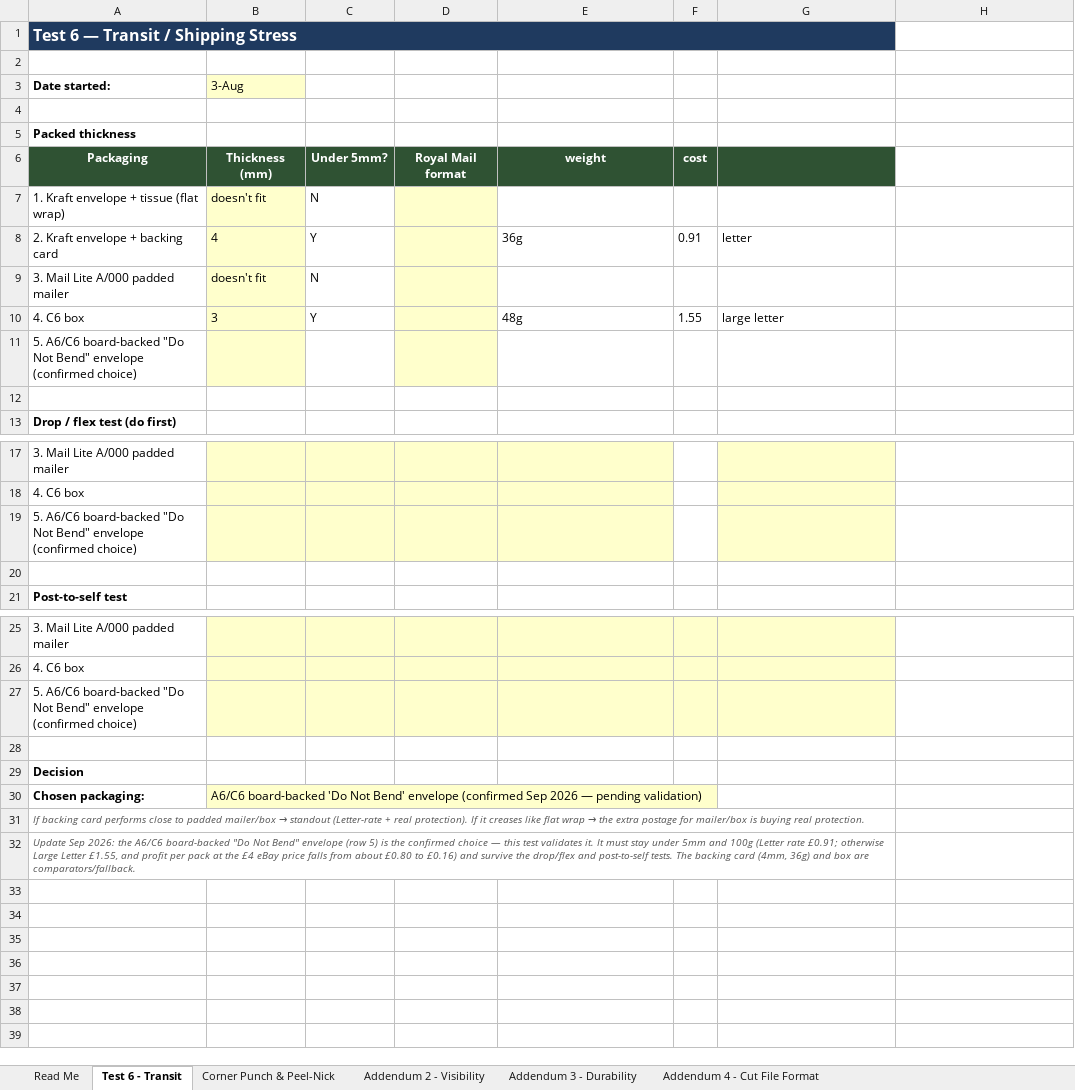
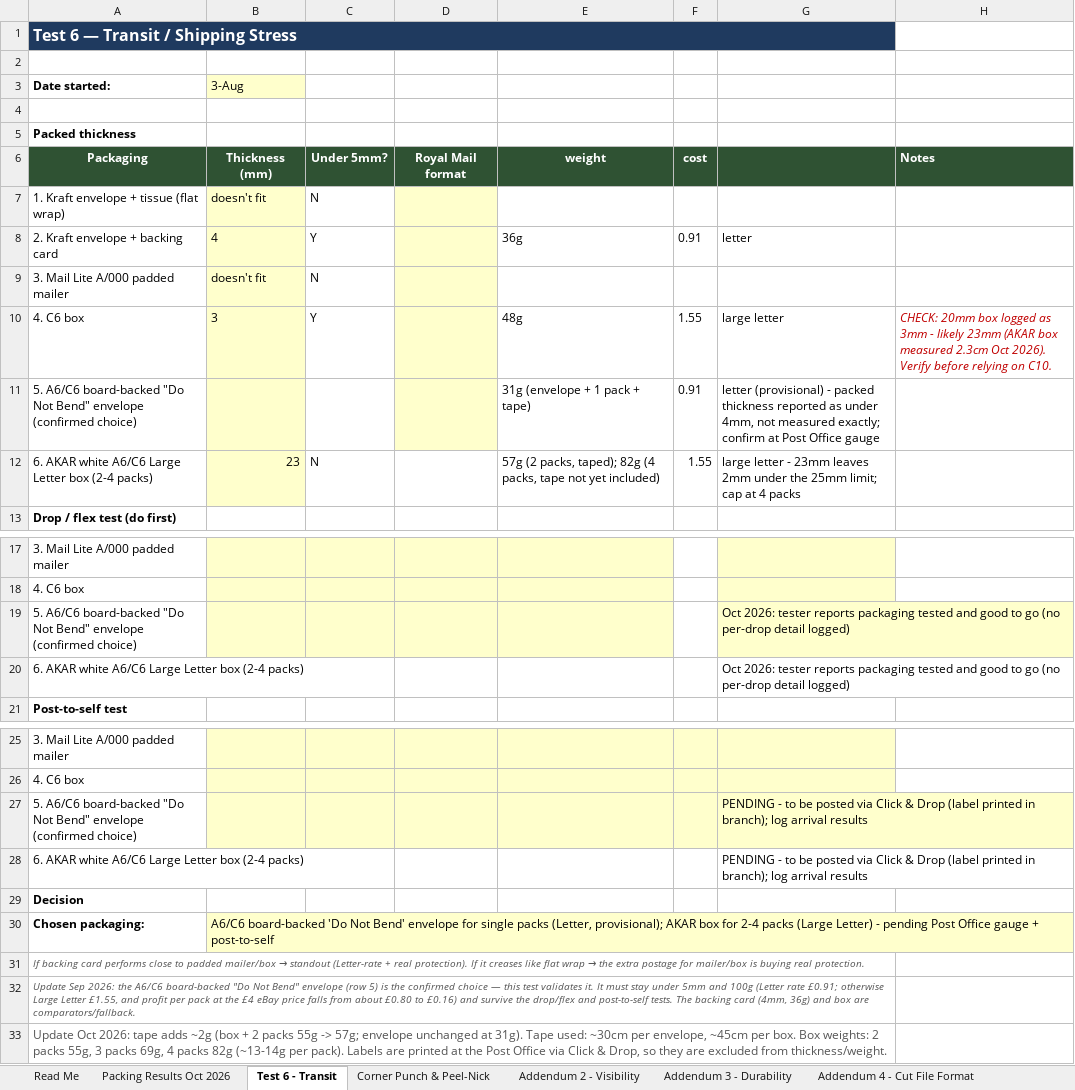
Before and after one commit to lstroh/orderMachine, an Excel workbook: stikerts/projrct/updates/TestTrackingSheet.xlsx, sheet Test 6 - Transit, drawn as a sheet; only a part is shown, gaps mark what is left out; values as stored, in another font and other column widths than the file's, no borders; removed rows and columns are numbered as before the commit, all else as after; the diff names each change by its address in the sheet, - before the commit and + after, or states it on an @@ line.

Commit message:
Update shipping and material test plans with October 2026 measurements and confirmations. Add new eBay competitor research and listing assets references, while revising photo compliance with eBay's Picture Policy. Adjust production costs and packaging strategies for multi-pack orders. Document changes in Midjourney usage and clarify listing image templates.

```diff
--- a/stikerts/projrct/updates/TestTrackingSheet.xlsx (sheet Test 6 - Transit)
+++ b/stikerts/projrct/updates/TestTrackingSheet.xlsx (sheet Test 6 - Transit)
+sheet tab: Packing Results Oct 2026
-H6: (empty)
+H6: Notes
-H6 fill: none
+H6 fill: #2F5233
-H10: (empty)
+H10: CHECK: 20mm box logged as 3mm - likely 23mm (AKAR box measured 2.3cm Oct 2026). Verify before relying on C10.
-row 11: 5. A6/C6 board-backed "Do Not Bend" envelope (confirmed choice)
-row 11: (empty)
+row 11: 5. A6/C6 board-backed "Do Not Bend" envelope (confirmed choice) |  |  |  | 31g (envelope + 1 pack + tape) | 0.91 | letter (provisional) - packed thickness reported as under 4mm, not measured exactly; confirm at Post Office gauge
-B11 fill: none
+B11 fill: #FFFFCC
-D11 fill: none
+D11 fill: #FFFFCC
+row 12: 6. AKAR white A6/C6 Large Letter box (2-4 packs) | 23 | N |  | 57g (2 packs, taped); 82g (4 packs, tape not yet included) | 1.55 | large letter - 23mm leaves 2mm under the 25mm limit; cap at 4 packs
-G19: (empty)
+G19: Oct 2026: tester reports packaging tested and good to go (no per-drop detail logged)
-row 20: (empty)
+row 20: 6. AKAR white A6/C6 Large Letter box (2-4 packs) |  |  |  |  |  | Oct 2026: tester reports packaging tested and good to go (no per-drop detail logged)
-G27: (empty)
+G27: PENDING - to be posted via Click & Drop (label printed in branch); log arrival results
-row 28: (empty)
+row 28: 6. AKAR white A6/C6 Large Letter box (2-4 packs) |  |  |  |  |  | PENDING - to be posted via Click & Drop (label printed in branch); log arrival results
-B30 (3-Aug): …Bend' envelope (confirmed Sep 2026 — pending validation)
+B30 (3-Aug): …Bend' envelope for single packs (Letter, provisional); AKAR box for 2-4 packs (Large Letter) - pending Post Office gauge + post-to-self
+row 33: Update Oct 2026: tape adds ~2g (box + 2 packs 55g -> 57g; envelope unchanged at 31g). Tape used: ~30cm per envelope, ~45cm per box. Box weights: 2 packs 55g, 3 packs 69g, 4 packs 82g (~13-14g per pack). Labels are printed at the Post Office via Click & Drop, so they are excluded from thickness/weight.
```
Also changed, not shown: 10 other files.
